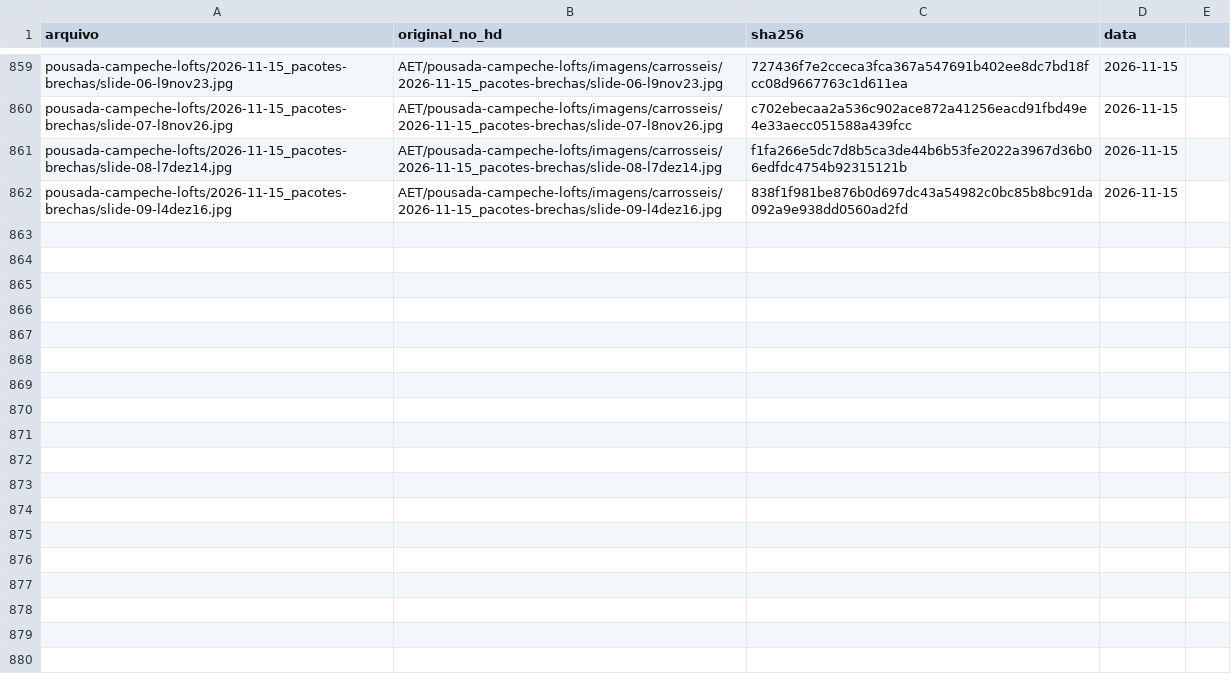
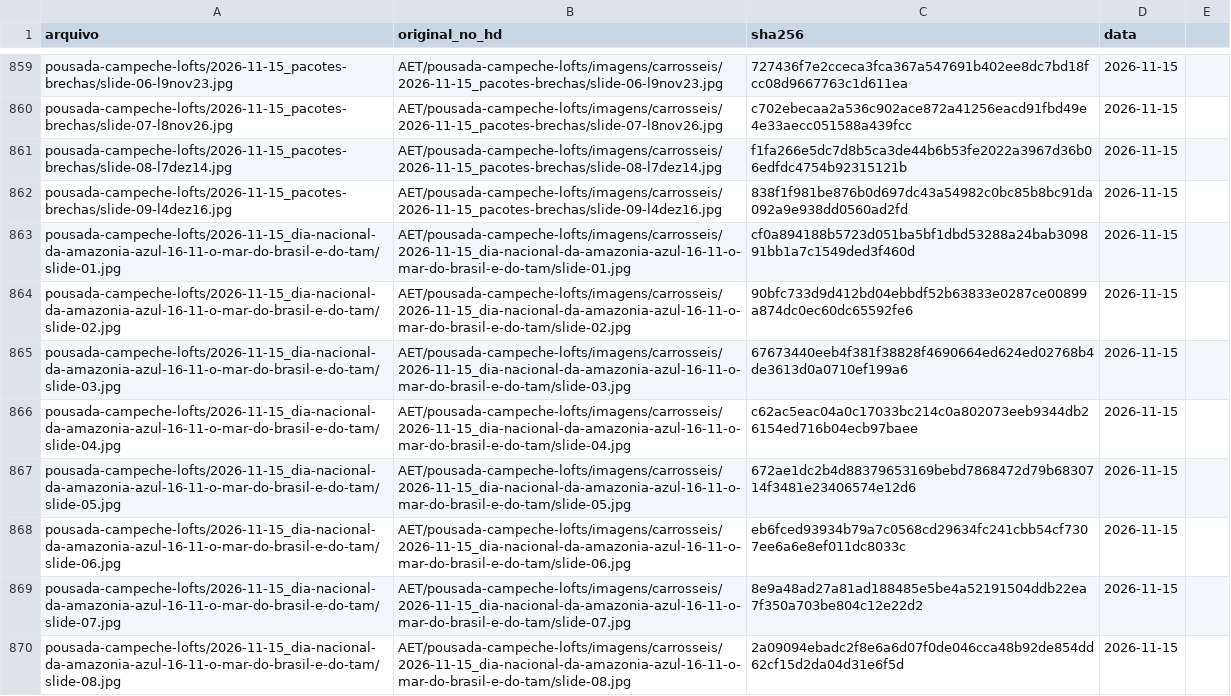
Before and after one commit to techaet/carrosseis-publico, a CSV file: manifesto.csv, drawn as a sheet; only a part is shown, gaps mark what is left out.

Commit message:
carrossel pousada-campeche-lofts/2026-11-15_dia-nacional-da-amazonia-azul-16-11-o-mar-do-brasil-e-do-tam

```diff
--- a/manifesto.csv
+++ b/manifesto.csv
@@ -862 +862,9 @@ pousada-campeche-lofts/2026-11-15_pacotes-brechas/slide-08-l7dez14.jpg,AET/pousa
 pousada-campeche-lofts/2026-11-15_pacotes-brechas/slide-09-l4dez16.jpg,AET/pousada-campeche-lofts/imagens/carrosseis/2026-11-15_pacotes-brechas/slide-09-l4dez16.jpg,838f1f981be876b0d697dc43a54982c0bc85b8bc91da092a9e938dd0560ad2fd,2026-11-15
+pousada-campeche-lofts/2026-11-15_dia-nacional-da-amazonia-azul-16-11-o-mar-do-brasil-e-do-tam/slide-01.jpg,AET/pousada-campeche-lofts/imagens/carrosseis/2026-11-15_dia-nacional-da-amazonia-azul-16-11-o-mar-do-brasil-e-do-tam/slide-01.jpg,cf0a894188b5723d051ba5bf1dbd53288a24bab309891bb1a7c1549ded3f460d,2026-11-15
+pousada-campeche-lofts/2026-11-15_dia-nacional-da-amazonia-azul-16-11-o-mar-do-brasil-e-do-tam/slide-02.jpg,AET/pousada-campeche-lofts/imagens/carrosseis/2026-11-15_dia-nacional-da-amazonia-azul-16-11-o-mar-do-brasil-e-do-tam/slide-02.jpg,90bfc733d9d412bd04ebbdf52b63833e0287ce00899a874dc0ec60dc65592fe6,2026-11-15
+pousada-campeche-lofts/2026-11-15_dia-nacional-da-amazonia-azul-16-11-o-mar-do-brasil-e-do-tam/slide-03.jpg,AET/pousada-campeche-lofts/imagens/carrosseis/2026-11-15_dia-nacional-da-amazonia-azul-16-11-o-mar-do-brasil-e-do-tam/slide-03.jpg,67673440eeb4f381f38828f4690664ed624ed02768b4de3613d0a0710ef199a6,2026-11-15
+pousada-campeche-lofts/2026-11-15_dia-nacional-da-amazonia-azul-16-11-o-mar-do-brasil-e-do-tam/slide-04.jpg,AET/pousada-campeche-lofts/imagens/carrosseis/2026-11-15_dia-nacional-da-amazonia-azul-16-11-o-mar-do-brasil-e-do-tam/slide-04.jpg,c62ac5eac04a0c17033bc214c0a802073eeb9344db26154ed716b04ecb97baee,2026-11-15
+pousada-campeche-lofts/2026-11-15_dia-nacional-da-amazonia-azul-16-11-o-mar-do-brasil-e-do-tam/slide-05.jpg,AET/pousada-campeche-lofts/imagens/carrosseis/2026-11-15_dia-nacional-da-amazonia-azul-16-11-o-mar-do-brasil-e-do-tam/slide-05.jpg,672ae1dc2b4d88379653169bebd7868472d79b6830714f3481e23406574e12d6,2026-11-15
+pousada-campeche-lofts/2026-11-15_dia-nacional-da-amazonia-azul-16-11-o-mar-do-brasil-e-do-tam/slide-06.jpg,AET/pousada-campeche-lofts/imagens/carrosseis/2026-11-15_dia-nacional-da-amazonia-azul-16-11-o-mar-do-brasil-e-do-tam/slide-06.jpg,eb6fced93934b79a7c0568cd29634fc241cbb54cf7307ee6a6e8ef011dc8033c,2026-11-15
+pousada-campeche-lofts/2026-11-15_dia-nacional-da-amazonia-azul-16-11-o-mar-do-brasil-e-do-tam/slide-07.jpg,AET/pousada-campeche-lofts/imagens/carrosseis/2026-11-15_dia-nacional-da-amazonia-azul-16-11-o-mar-do-brasil-e-do-tam/slide-07.jpg,8e9a48ad27a81ad188485e5be4a52191504ddb22ea7f350a703be804c12e22d2,2026-11-15
+pousada-campeche-lofts/2026-11-15_dia-nacional-da-amazonia-azul-16-11-o-mar-do-brasil-e-do-tam/slide-08.jpg,AET/pousada-campeche-lofts/imagens/carrosseis/2026-11-15_dia-nacional-da-amazonia-azul-16-11-o-mar-do-brasil-e-do-tam/slide-08.jpg,2a09094ebadc2f8e6a6d07f0de046cca48b92de854dd62cf15d2da04d31e6f5d,2026-11-15
```
Also changed, not shown: 8 other files.
